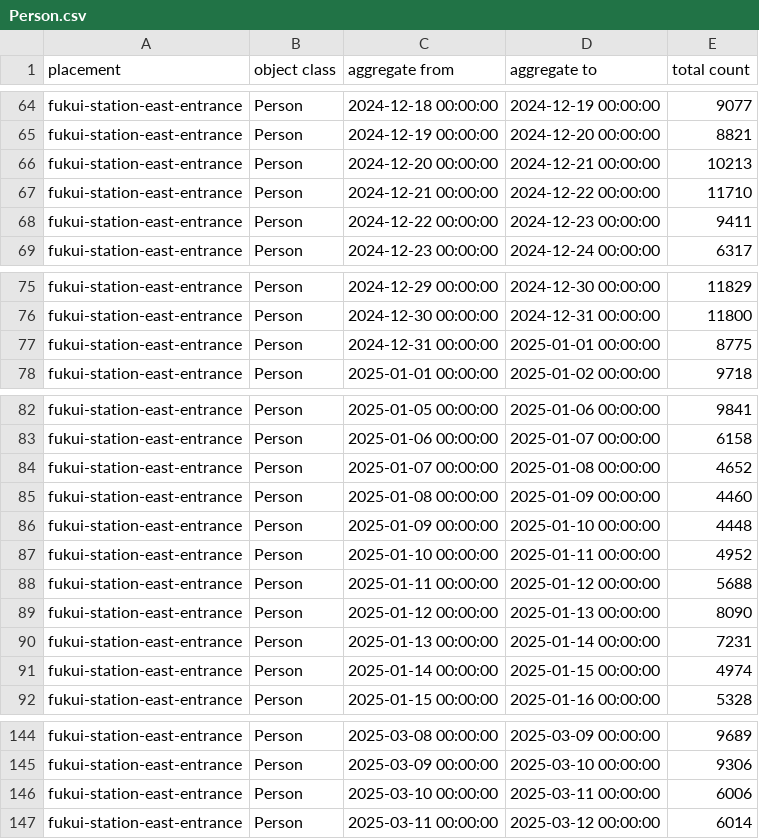
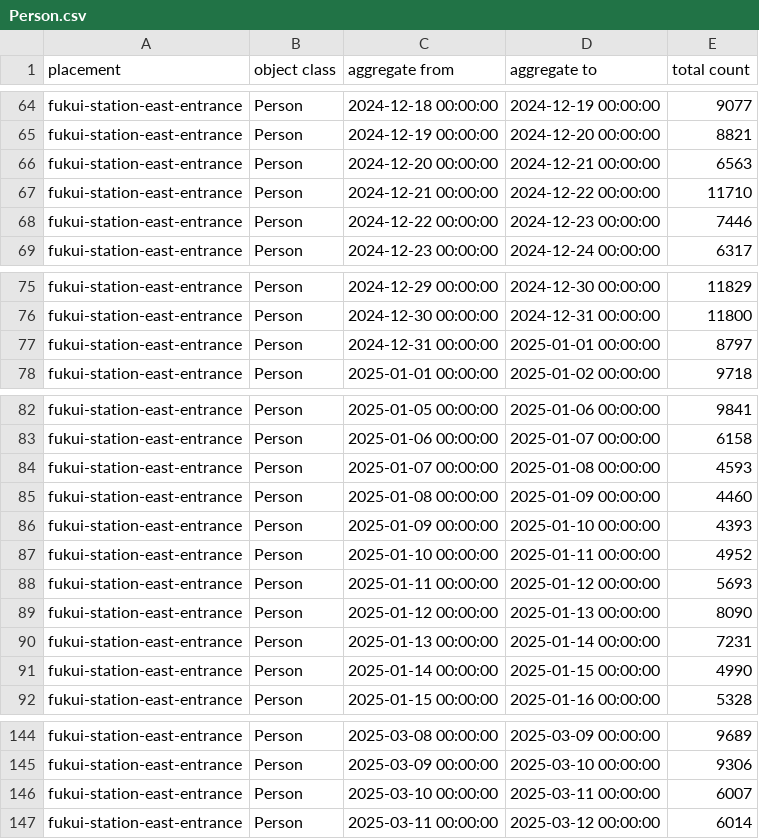
Before and after one commit to code4fukui/fukui-kanko-people-flow-visualization, a CSV file: packages/whole/public/fukui-station-east-entrance/Person.csv, drawn as a sheet; only a part is shown, gaps mark what is left out.

```diff
--- a/packages/whole/public/fukui-station-east-entrance/Person.csv
+++ b/packages/whole/public/fukui-station-east-entrance/Person.csv
@@ -65,5 +65,5 @@ fukui-station-east-entrance,Person,2024-12-18 00:00:00,2024-12-19 00:00:00,9077
 fukui-station-east-entrance,Person,2024-12-19 00:00:00,2024-12-20 00:00:00,8821
-fukui-station-east-entrance,Person,2024-12-20 00:00:00,2024-12-21 00:00:00,10213
+fukui-station-east-entrance,Person,2024-12-20 00:00:00,2024-12-21 00:00:00,6563
 fukui-station-east-entrance,Person,2024-12-21 00:00:00,2024-12-22 00:00:00,11710
-fukui-station-east-entrance,Person,2024-12-22 00:00:00,2024-12-23 00:00:00,9411
+fukui-station-east-entrance,Person,2024-12-22 00:00:00,2024-12-23 00:00:00,7446
 fukui-station-east-entrance,Person,2024-12-23 00:00:00,2024-12-24 00:00:00,6317
@@ -76,3 +76,3 @@ fukui-station-east-entrance,Person,2024-12-29 00:00:00,2024-12-30 00:00:00,11829
 fukui-station-east-entrance,Person,2024-12-30 00:00:00,2024-12-31 00:00:00,11800
-fukui-station-east-entrance,Person,2024-12-31 00:00:00,2025-01-01 00:00:00,8775
+fukui-station-east-entrance,Person,2024-12-31 00:00:00,2025-01-01 00:00:00,8797
 fukui-station-east-entrance,Person,2025-01-01 00:00:00,2025-01-02 00:00:00,9718
@@ -83,10 +83,10 @@ fukui-station-east-entrance,Person,2025-01-05 00:00:00,2025-01-06 00:00:00,9841
 fukui-station-east-entrance,Person,2025-01-06 00:00:00,2025-01-07 00:00:00,6158
-fukui-station-east-entrance,Person,2025-01-07 00:00:00,2025-01-08 00:00:00,4652
+fukui-station-east-entrance,Person,2025-01-07 00:00:00,2025-01-08 00:00:00,4593
 fukui-station-east-entrance,Person,2025-01-08 00:00:00,2025-01-09 00:00:00,4460
-fukui-station-east-entrance,Person,2025-01-09 00:00:00,2025-01-10 00:00:00,4448
+fukui-station-east-entrance,Person,2025-01-09 00:00:00,2025-01-10 00:00:00,4393
 fukui-station-east-entrance,Person,2025-01-10 00:00:00,2025-01-11 00:00:00,4952
-fukui-station-east-entrance,Person,2025-01-11 00:00:00,2025-01-12 00:00:00,5688
+fukui-station-east-entrance,Person,2025-01-11 00:00:00,2025-01-12 00:00:00,5693
 fukui-station-east-entrance,Person,2025-01-12 00:00:00,2025-01-13 00:00:00,8090
 fukui-station-east-entrance,Person,2025-01-13 00:00:00,2025-01-14 00:00:00,7231
-fukui-station-east-entrance,Person,2025-01-14 00:00:00,2025-01-15 00:00:00,4974
+fukui-station-east-entrance,Person,2025-01-14 00:00:00,2025-01-15 00:00:00,4990
 fukui-station-east-entrance,Person,2025-01-15 00:00:00,2025-01-16 00:00:00,5328
@@ -145,3 +145,3 @@ fukui-station-east-entrance,Person,2025-03-08 00:00:00,2025-03-09 00:00:00,9689
 fukui-station-east-entrance,Person,2025-03-09 00:00:00,2025-03-10 00:00:00,9306
-fukui-station-east-entrance,Person,2025-03-10 00:00:00,2025-03-11 00:00:00,6006
+fukui-station-east-entrance,Person,2025-03-10 00:00:00,2025-03-11 00:00:00,6007
 fukui-station-east-entrance,Person,2025-03-11 00:00:00,2025-03-12 00:00:00,6014
```
Also changed, not shown: packages/whole/public/fukui-station-east-entrance/Face.csv, packages/whole/public/rainbow-line-parking-lot-1-gate/Face.csv, 5 other files.
